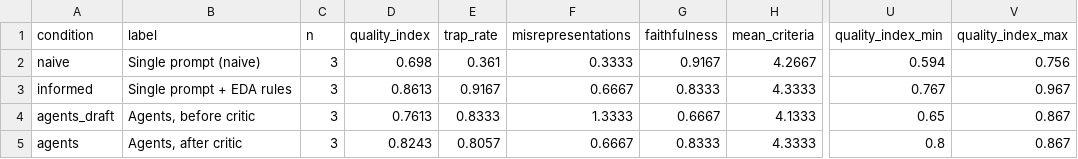
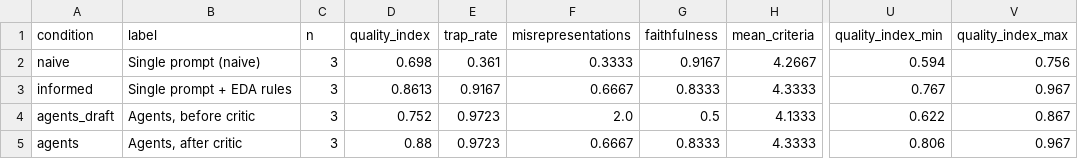
Before and after one commit to 1com/multiagent-product-discovery-recipe, a CSV file: outputs/eval/summary.csv, drawn as a sheet; only a part is shown, gaps mark what is left out; the diff names each change by its address in the sheet, - before the commit and + after, or states it on an @@ line.

```diff
--- a/outputs/eval/summary.csv
+++ b/outputs/eval/summary.csv
-D4 (quality_index): 0.7613
+D4 (quality_index): 0.752
-E4 (trap_rate): 0.8333
+E4 (trap_rate): 0.9723
-F4 (misrepresentations): 1.3333
+F4 (misrepresentations): 2.0
-G4 (faithfulness): 0.6667
+G4 (faithfulness): 0.5
-U4 (quality_index_min): 0.65
+U4 (quality_index_min): 0.622
-D5 (quality_index): 0.8243
+D5 (quality_index): 0.88
-E5 (trap_rate): 0.8057
+E5 (trap_rate): 0.9723
-U5 (quality_index_min): 0.8
+U5 (quality_index_min): 0.806
-V5 (quality_index_max): 0.867
+V5 (quality_index_max): 0.967
```
Also changed, not shown: outputs/eval/scores.csv, outputs/eval/traps.csv, 5 other files.
